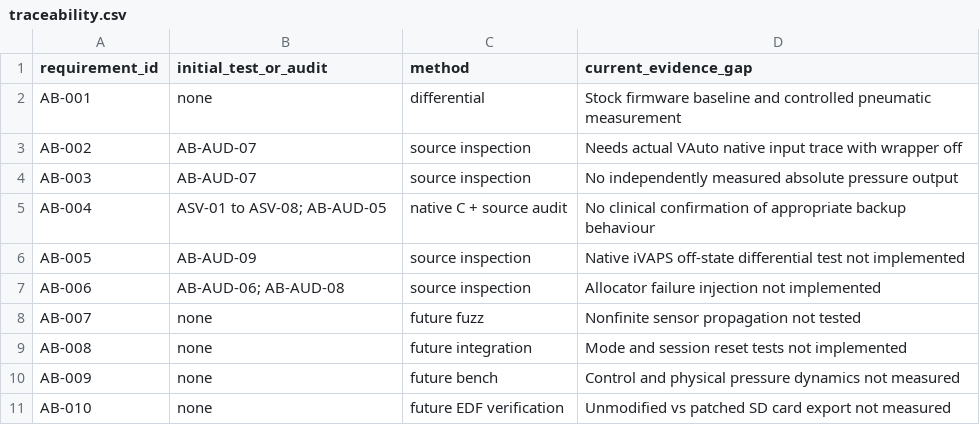
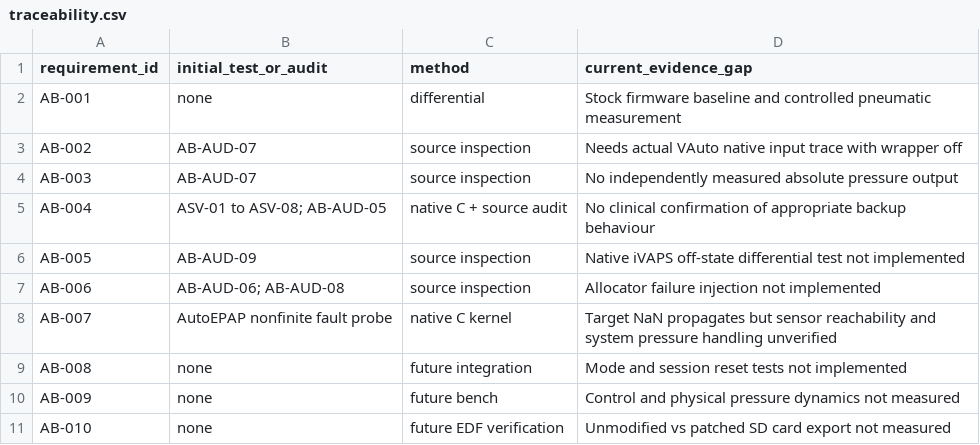
Before and after one commit to uncledrax/airbreak-plus, a CSV file: validation/requirements/traceability.csv, drawn as a sheet.

Commit message:
test: exercise native AutoEPAP pressure kernel and nonfinite fault propagation

```diff
--- a/validation/requirements/traceability.csv
+++ b/validation/requirements/traceability.csv
@@ -7,3 +7,3 @@ AB-005,AB-AUD-09,source inspection,Native iVAPS off-state differential test not
 AB-006,AB-AUD-06; AB-AUD-08,source inspection,Allocator failure injection not implemented
-AB-007,none,future fuzz,Nonfinite sensor propagation not tested
+AB-007,AutoEPAP nonfinite fault probe,native C kernel,Target NaN propagates but sensor reachability and system pressure handling unverified
 AB-008,none,future integration,Mode and session reset tests not implemented
```
Also changed, not shown: 4 other files.
